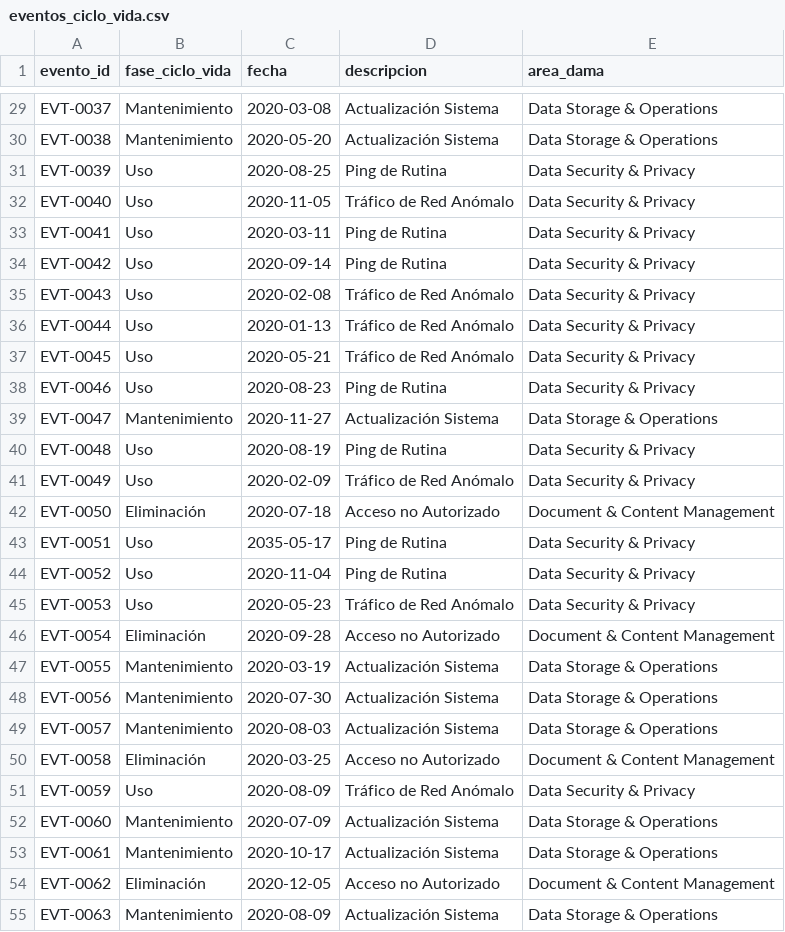
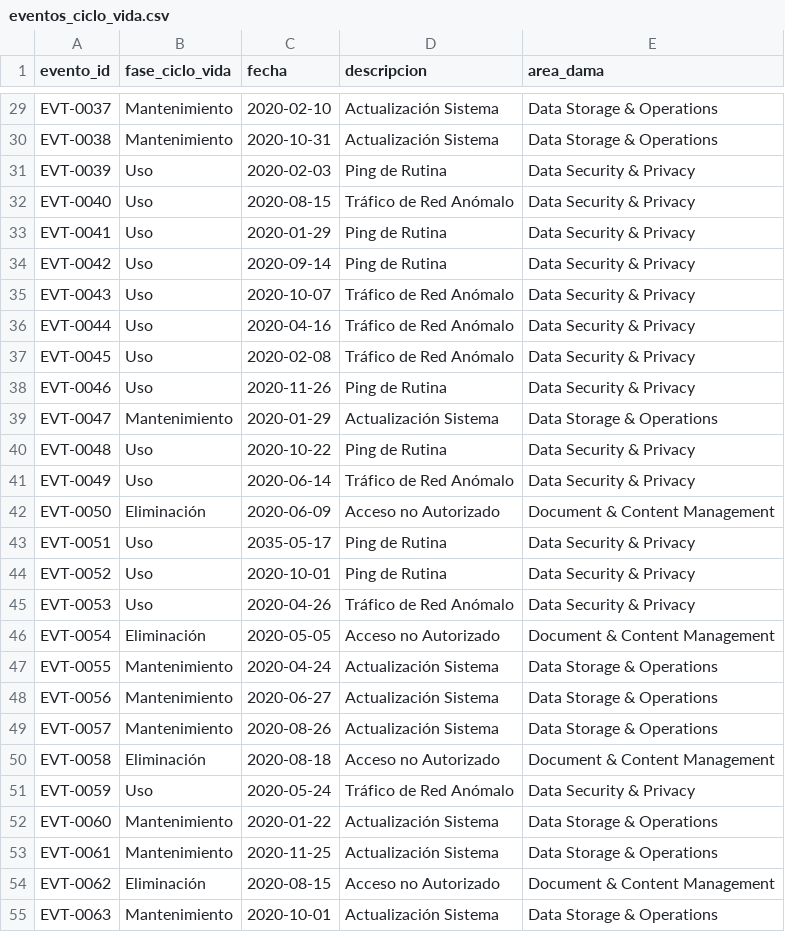
Before and after one commit to leandro9092/sunburst-data-analysis, a CSV file: data/eventos_ciclo_vida.csv, drawn as a sheet; only a part is shown, gaps mark what is left out; the diff covers the shown part only; the diff names each change by its address in the sheet, - before the commit and + after, or states it on an @@ line.

```diff
--- a/data/eventos_ciclo_vida.csv
+++ b/data/eventos_ciclo_vida.csv
-C29 (fecha): 2020-03-08
+C29 (fecha): 2020-02-10
-C30 (fecha): 2020-05-20
+C30 (fecha): 2020-10-31
-C31 (fecha): 2020-08-25
+C31 (fecha): 2020-02-03
-C32 (fecha): 2020-11-05
+C32 (fecha): 2020-08-15
-C33 (fecha): 2020-03-11
+C33 (fecha): 2020-01-29
-C35 (fecha): 2020-02-08
+C35 (fecha): 2020-10-07
-C36 (fecha): 2020-01-13
+C36 (fecha): 2020-04-16
-C37 (fecha): 2020-05-21
+C37 (fecha): 2020-02-08
-C38 (fecha): 2020-08-23
+C38 (fecha): 2020-11-26
-C39 (fecha): 2020-11-27
+C39 (fecha): 2020-01-29
-C40 (fecha): 2020-08-19
+C40 (fecha): 2020-10-22
-C41 (fecha): 2020-02-09
+C41 (fecha): 2020-06-14
-C42 (fecha): 2020-07-18
+C42 (fecha): 2020-06-09
-C44 (fecha): 2020-11-04
+C44 (fecha): 2020-10-01
-C45 (fecha): 2020-05-23
+C45 (fecha): 2020-04-26
-C46 (fecha): 2020-09-28
+C46 (fecha): 2020-05-05
-C47 (fecha): 2020-03-19
+C47 (fecha): 2020-04-24
-C48 (fecha): 2020-07-30
+C48 (fecha): 2020-06-27
-C49 (fecha): 2020-08-03
+C49 (fecha): 2020-08-26
-C50 (fecha): 2020-03-25
+C50 (fecha): 2020-08-18
-C51 (fecha): 2020-08-09
+C51 (fecha): 2020-05-24
-C52 (fecha): 2020-07-09
+C52 (fecha): 2020-01-22
-C53 (fecha): 2020-10-17
+C53 (fecha): 2020-11-25
-C54 (fecha): 2020-12-05
+C54 (fecha): 2020-08-15
-C55 (fecha): 2020-08-09
+C55 (fecha): 2020-10-01
```
Also changed, not shown: 164 edited cells elsewhere in this file, data/eventos_seguridad.csv, 7 other files.
